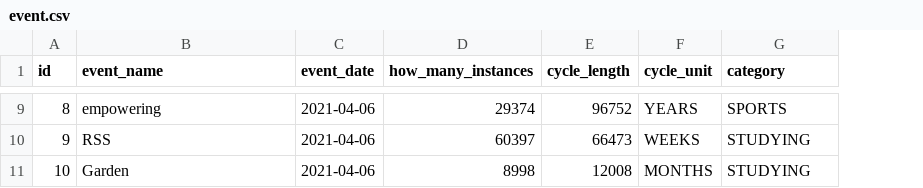
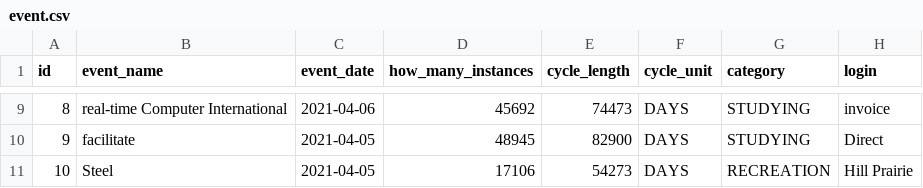
Before and after one commit to TauTheLepton/PAP-21L, a CSV file: xd365/src/main/resources/config/liquibase/fake-data/event.csv, drawn as a sheet; only a part is shown, gaps mark what is left out; the diff covers the shown part only; the diff names each change by its address in the sheet, - before the commit and + after, or states it on an @@ line.

Commit message:
"Column LOGIN not found"

```diff
--- a/xd365/src/main/resources/config/liquibase/fake-data/event.csv
+++ b/xd365/src/main/resources/config/liquibase/fake-data/event.csv
+column H (login), rows 9-11: invoice | Direct | Hill Prairie
-B9 (event_name): empowering
+B9 (event_name): real-time Computer International
-D9 (how_many_instances): 29374
+D9 (how_many_instances): 45692
-E9 (cycle_length): 96752
+E9 (cycle_length): 74473
-F9 (cycle_unit): YEARS
+F9 (cycle_unit): DAYS
-G9 (category): SPORTS
+G9 (category): STUDYING
-B10 (event_name): RSS
+B10 (event_name): facilitate
-C10:C11 (event_date): 2021-04-06
+C10:C11 (event_date): 2021-04-05
-D10 (how_many_instances): 60397
+D10 (how_many_instances): 48945
-E10 (cycle_length): 66473
+E10 (cycle_length): 82900
-F10 (cycle_unit): WEEKS
+F10 (cycle_unit): DAYS
-B11 (event_name): Garden
+B11 (event_name): Steel
-D11 (how_many_instances): 8998
+D11 (how_many_instances): 17106
-E11 (cycle_length): 12008
+E11 (cycle_length): 54273
-F11 (cycle_unit): MONTHS
+F11 (cycle_unit): DAYS
-G11 (category): STUDYING
+G11 (category): RECREATION
```
Also changed, not shown: 31 edited cells elsewhere in this file, 20 other files.
